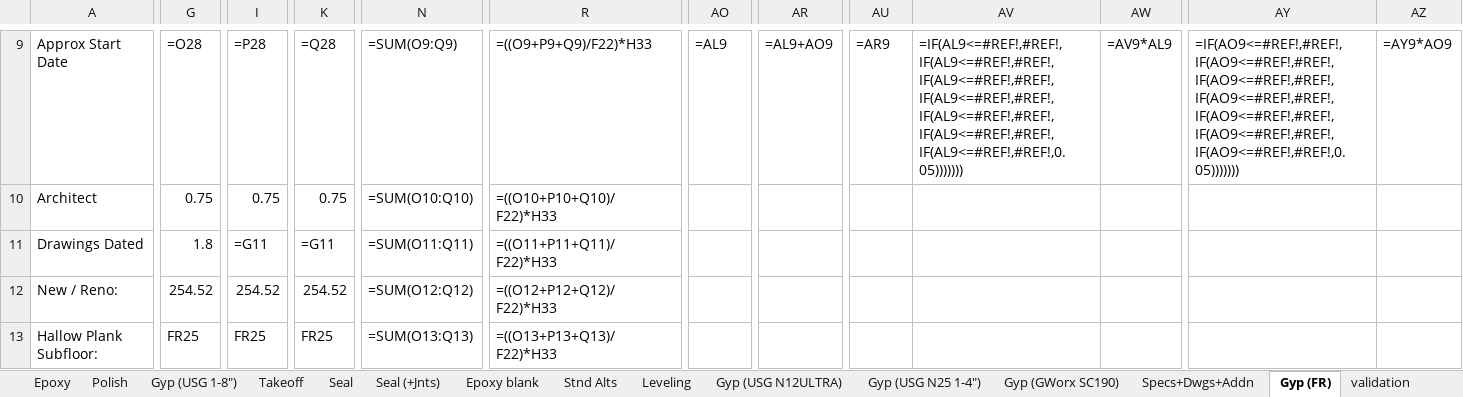
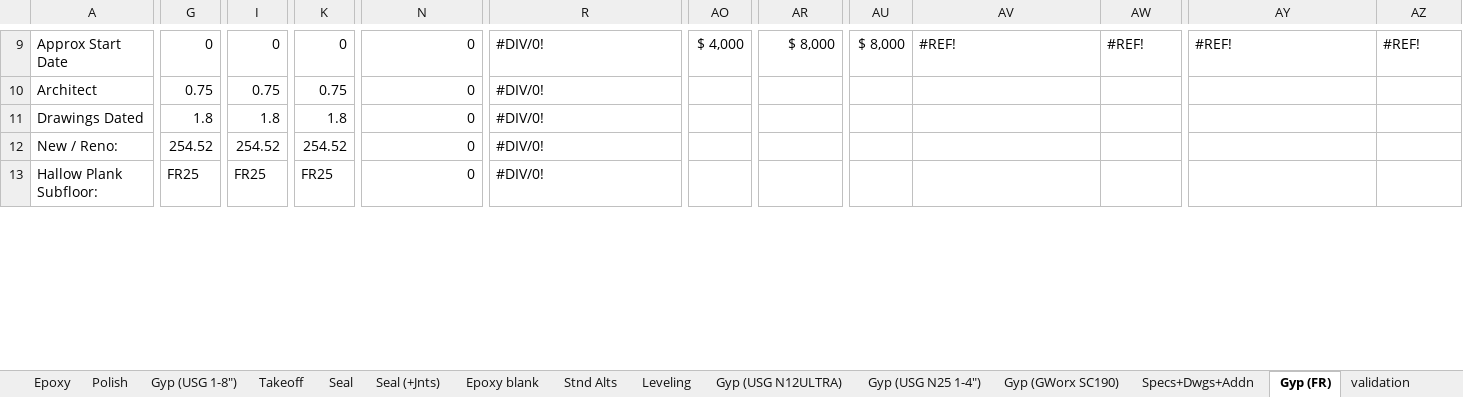
Before and after one commit to HDLC01/Treadwell-Proposal-Tool, an Excel workbook: backend/templates/estimate_sheet_5.7.xlsx, sheet Gyp (FR), drawn as a sheet; only a part is shown, gaps mark what is left out; values as stored, in another font and other column widths than the file's, no cell formats; formulas without a stored value are shown as written; conditional formats not drawn; the diff covers the shown part only; the diff names each change by its address in the sheet, - before the commit and + after, or states it on an @@ line.

```diff
--- a/backend/templates/estimate_sheet_5.7.xlsx (sheet Gyp (FR))
+++ b/backend/templates/estimate_sheet_5.7.xlsx (sheet Gyp (FR))
-G9: =O28
+G9: 0
-I9: =P28
+I9: 0
-K9: =Q28
+K9: 0
-N9: =SUM(O9:Q9)
+N9: 0
-R9: =((O9+P9+Q9)/F22)*H33
+R9: #DIV/0!
-AO9: =AL9
+AO9: $ 4,000
-AR9: =AL9+AO9
+AR9: $ 8,000
-AU9: =AR9
+AU9: $ 8,000
-AV9: =IF(AL9<=#REF!,#REF!,IF(AL9<=#REF!,#REF!,IF(AL9<=#REF!,#REF!,IF(AL9<=#REF!,#REF!,IF(AL9<=#REF!,#REF!,IF(AL9<=#REF!,#REF!,IF(AL9<=#REF!,#REF!,0.05)))))))
+AV9: #REF!
-AW9: =AV9*AL9
+AW9: #REF!
-AY9: =IF(AO9<=#REF!,#REF!,IF(AO9<=#REF!,#REF!,IF(AO9<=#REF!,#REF!,IF(AO9<=#REF!,#REF!,IF(AO9<=#REF!,#REF!,IF(AO9<=#REF!,#REF!,IF(AO9<=#REF!,#REF!,0.05)))))))
+AY9: #REF!
-AZ9: =AY9*AO9
+AZ9: #REF!
-N10: =SUM(O10:Q10)
+N10: 0
-R10: =((O10+P10+Q10)/F22)*H33
+R10: #DIV/0!
-I11: =G11
+I11: 1.8
-K11: =G11
+K11: 1.8
-N11: =SUM(O11:Q11)
+N11: 0
-R11: =((O11+P11+Q11)/F22)*H33
+R11: #DIV/0!
-N12: =SUM(O12:Q12)
+N12: 0
-R12: =((O12+P12+Q12)/F22)*H33
+R12: #DIV/0!
-N13: =SUM(O13:Q13)
+N13: 0
-R13: =((O13+P13+Q13)/F22)*H33
+R13: #DIV/0!
```
Also changed, not shown: 9 added rows, 9 removed rows and 1204 edited cells elsewhere in this sheet, sheet Stnd Alts, sheet Epoxy, sheet Epoxy blank, sheet Gyp (USG 1-8"), sheet Leveling, sheet Gyp (USG N12ULTRA), 9 more sheets, cell formats.
